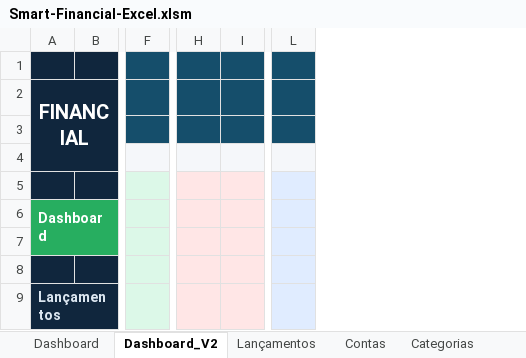
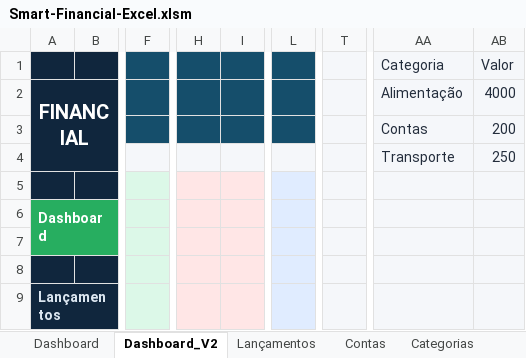
Before and after one commit to Adriano10Lacerda/Smart-Financial-Excel, an Excel workbook: Excel/Smart-Financial-Excel.xlsm, sheet Dashboard_V2, drawn as a sheet; only a part is shown, gaps mark what is left out; values as stored, in another font and other column widths than the file's, no borders; charts and pictures not drawn; removed rows and columns are numbered as before the commit, all else as after; rows hold the shown columns only; the diff covers the shown part only; the diff names each change by its address in the sheet, - before the commit and + after, or states it on an @@ line.

Commit message:
checkpoint: dashboard saude financeira corrigida

```diff
--- a/Excel/Smart-Financial-Excel.xlsm (sheet Dashboard_V2)
+++ b/Excel/Smart-Financial-Excel.xlsm (sheet Dashboard_V2)
-column B, empty
+column B, empty
-column F, empty
+column F, empty
-column H, empty
-column I, empty
+column H, empty
+column I, empty
-column L, empty
+column L, empty
+column T, empty
+column AA (Categoria), rows 2-4: Alimentação | Contas | Transporte
+column AB (Valor), rows 2-4: 4000 | 200 | 250
-row 3: (empty)
+row 3:  |  |  |  |  |  |  | Contas | 200
-row 7: (empty)
+row 7: (empty)
```
Also changed, not shown: 49 added rows, 6 added columns and cell formats elsewhere in this sheet, sheet Dashboard, sheet Lançamentos, hidden cells, charts or pictures.
